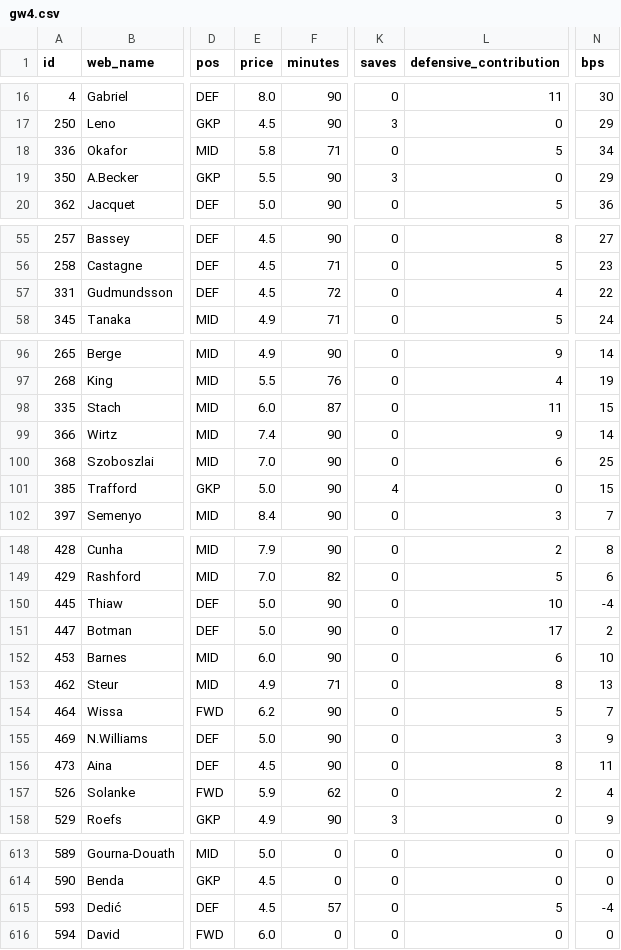
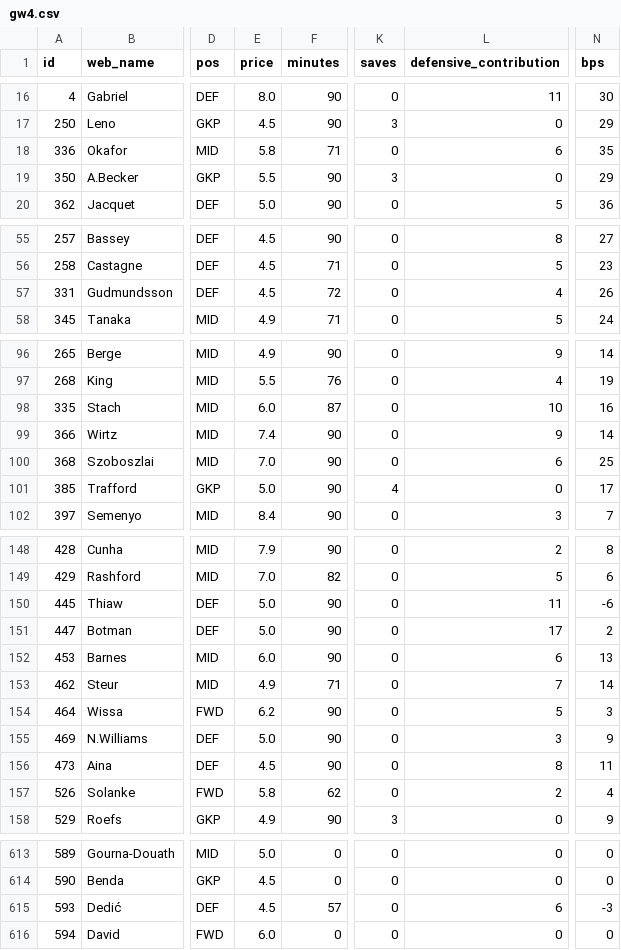
Before and after one commit to steinim/fpl-data, a CSV file: data/live/gw4.csv, drawn as a sheet; only a part is shown, gaps mark what is left out; the diff covers the shown part only; the diff names each change by its address in the sheet, - before the commit and + after, or states it on an @@ line.

```diff
--- a/data/live/gw4.csv
+++ b/data/live/gw4.csv
-L18 (defensive_contribution): 5
+L18 (defensive_contribution): 6
-N18 (bps): 34
+N18 (bps): 35
-N57 (bps): 22
+N57 (bps): 26
-L98 (defensive_contribution): 11
+L98 (defensive_contribution): 10
-N98 (bps): 15
+N98 (bps): 16
-N101 (bps): 15
+N101 (bps): 17
-L150 (defensive_contribution): 10
+L150 (defensive_contribution): 11
-N150 (bps): -4
+N150 (bps): -6
-N152 (bps): 10
+N152 (bps): 13
-L153 (defensive_contribution): 8
+L153 (defensive_contribution): 7
-N153 (bps): 13
+N153 (bps): 14
-N154 (bps): 7
+N154 (bps): 3
-E157 (price): 5.9
+E157 (price): 5.8
-L615 (defensive_contribution): 5
+L615 (defensive_contribution): 6
-N615 (bps): -4
+N615 (bps): -3
```
Also changed, not shown: 13 edited cells elsewhere in this file, data/players.csv, 5 other files.
